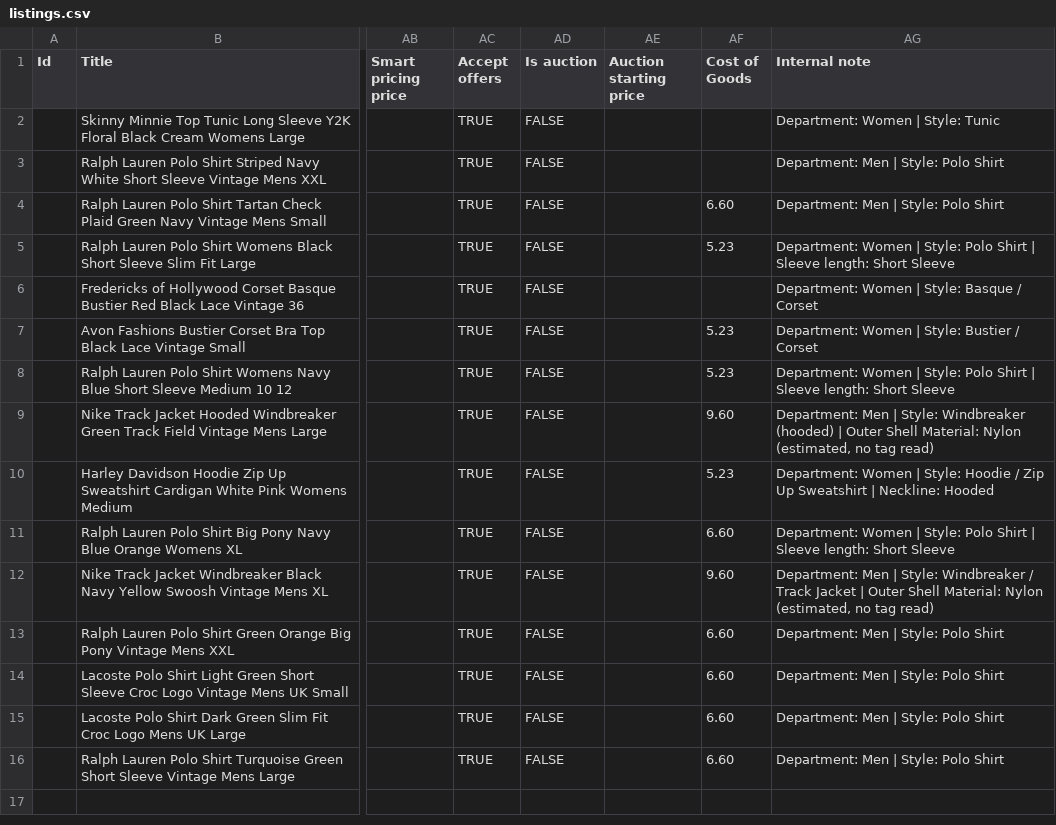
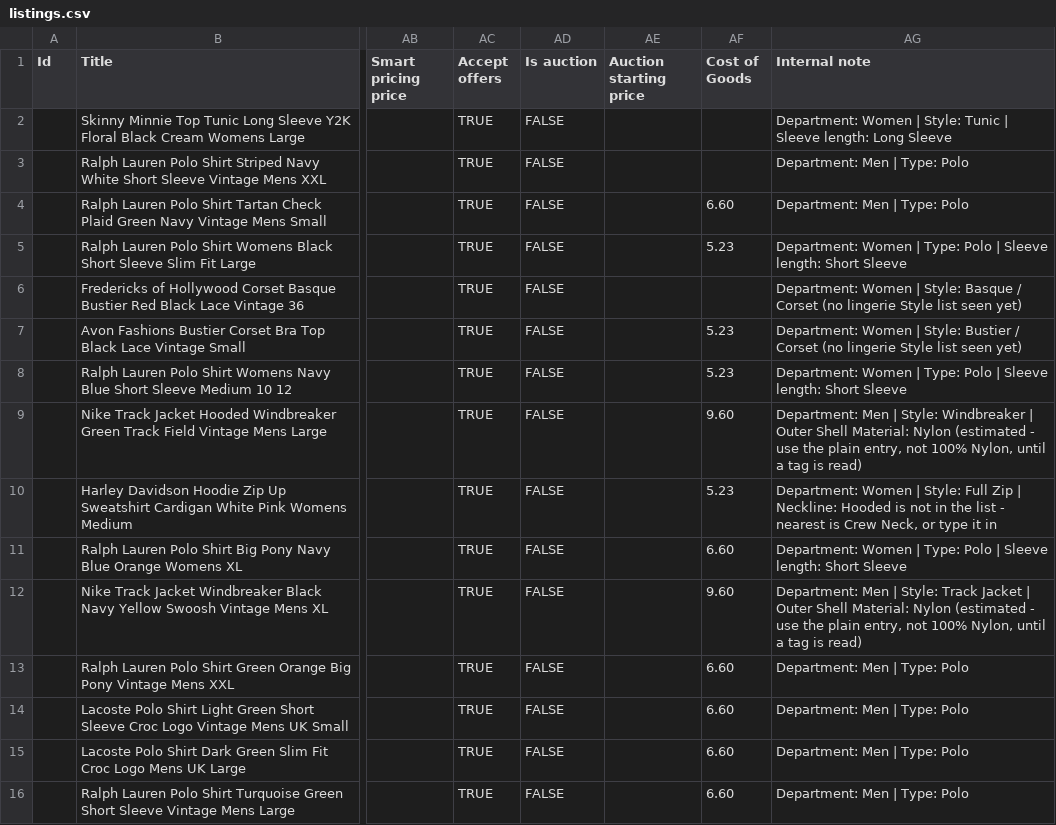
Before and after one commit to Mrwilson1882/Milltown-Archive, a CSV file: crosslist/listings.csv, drawn as a sheet; only a part is shown, gaps mark what is left out; the diff names each change by its address in the sheet, - before the commit and + after, or states it on an @@ line.

```diff
--- a/crosslist/listings.csv
+++ b/crosslist/listings.csv
-AG2 (Internal note): …Style: Tunic
+AG2 (Internal note): …Style: Tunic | Sleeve length: Long Sleeve
-AG3:AG4 (Internal note): Department: Men | Style: Polo Shirt
+AG3:AG4 (Internal note): Department: Men | Type: Polo
-AG5 (Internal note): …Women | Style: Polo Shirt | Sleeve…
+AG5 (Internal note): …Women | Type: Polo | Sleeve…
-AG6 (Internal note): …/ Corset
+AG6 (Internal note): …/ Corset (no lingerie Style list seen yet)
-AG7 (Internal note): …/ Corset
+AG7 (Internal note): …/ Corset (no lingerie Style list seen yet)
-AG8 (Internal note): …Women | Style: Polo Shirt | Sleeve…
+AG8 (Internal note): …Women | Type: Polo | Sleeve…
-AG9 (Internal note): …Style: Windbreaker (hooded) | Outer Shell Material: Nylon (estimated, no tag read)
+AG9 (Internal note): …Style: Windbreaker | Outer Shell Material: Nylon (estimated - use the plain entry, not 100% Nylon, until a tag is read)
-AG10 (Internal note): …| Style: Hoodie / Zip Up Sweatshirt | Neckline: Hooded
+AG10 (Internal note): …| Style: Full Zip | Neckline: Hooded is not in the list - nearest is Crew Neck, or type it in
-AG11 (Internal note): …Women | Style: Polo Shirt | Sleeve…
+AG11 (Internal note): …Women | Type: Polo | Sleeve…
-AG12 (Internal note): …| Style: Windbreaker / Track Jacket | Outer Shell Material: Nylon (estimated, no tag read)
+AG12 (Internal note): …| Style: Track Jacket | Outer Shell Material: Nylon (estimated - use the plain entry, not 100% Nylon, until a tag is read)
-AG13:AG16 (Internal note): Department: Men | Style: Polo Shirt
+AG13:AG16 (Internal note): Department: Men | Type: Polo
```
Also changed, not shown: crosslist/items.csv, 1 other file.
